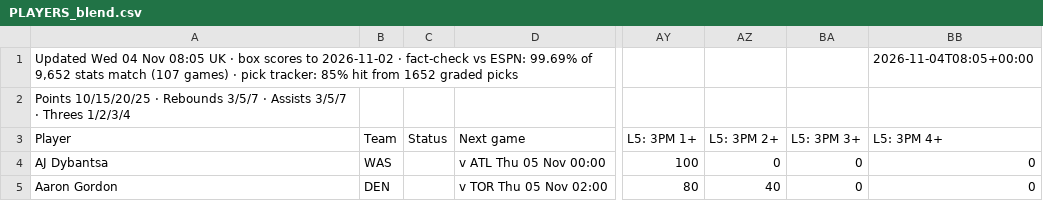
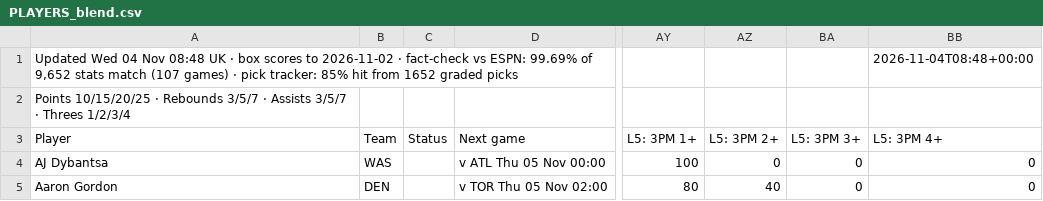
Before and after one commit to 7wilite7/Nba-Stats, a CSV file: out/PLAYERS_blend.csv, drawn as a sheet; only a part is shown, gaps mark what is left out; the diff names each change by its address in the sheet, - before the commit and + after, or states it on an @@ line.

```diff
--- a/out/PLAYERS_blend.csv
+++ b/out/PLAYERS_blend.csv
-A1 (Player): …04 Nov 08:05 UK ·…
+A1 (Player): …04 Nov 08:48 UK ·…
-BB1 (L5: 3PM 4+): 2026-11-04T08:05+00:00
+BB1 (L5: 3PM 4+): 2026-11-04T08:48+00:00
```
Also changed, not shown: out/GAMES_2627.csv, out/GAMES_blend.csv, 7 other files.
